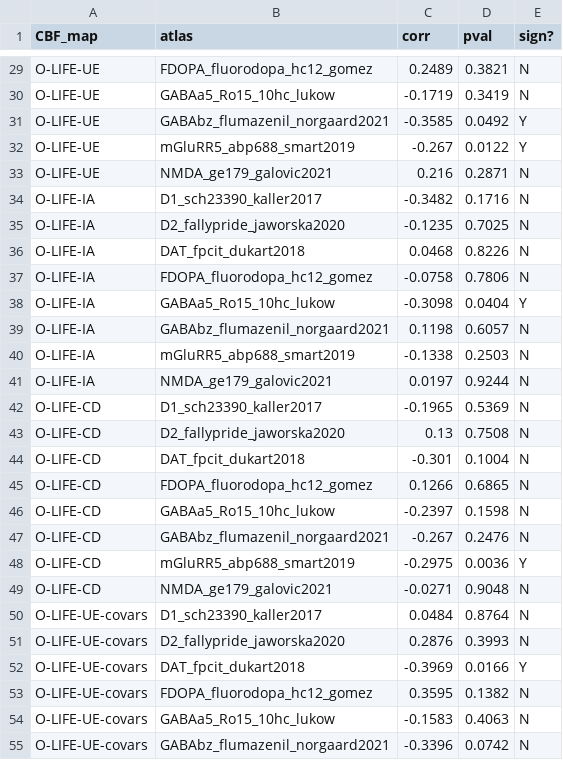
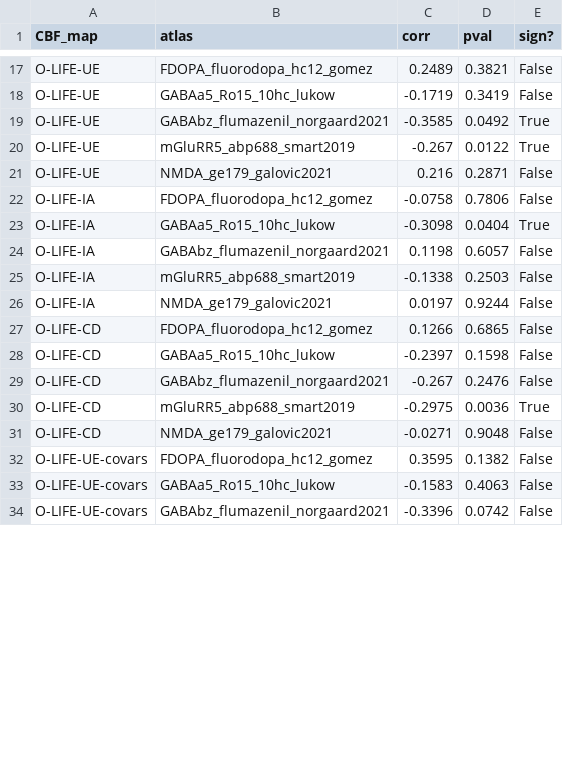
Before and after one commit to juliam98/Schizotypy-receptor-maps, a CSV file: 3_output/3.3_correlations/all_correlations.csv, drawn as a sheet; only a part is shown, gaps mark what is left out; removed rows and columns are numbered as before the commit, all else as after; the diff covers the shown part only; the diff names each change by its address in the sheet, - before the commit and + after, or states it on an @@ line.

```diff
--- a/3_output/3.3_correlations/all_correlations.csv
+++ b/3_output/3.3_correlations/all_correlations.csv
-E17:E18 (sign?): N
+E17:E18 (sign?): False
-E19:E20 (sign?): Y
+E19:E20 (sign?): True
-E21 (sign?): N
+E21 (sign?): False
-row 34: O-LIFE-IA | D1_sch23390_kaller2017 | -0.3482 | 0.1716 | N
-row 35: O-LIFE-IA | D2_fallypride_jaworska2020 | -0.1235 | 0.7025 | N
-row 36: O-LIFE-IA | DAT_fpcit_dukart2018 | 0.0468 | 0.8226 | N
-E22 (sign?): N
+E22 (sign?): False
-E23 (sign?): Y
+E23 (sign?): True
-E24:E26 (sign?): N
+E24:E26 (sign?): False
-row 42: O-LIFE-CD | D1_sch23390_kaller2017 | -0.1965 | 0.5369 | N
-row 43: O-LIFE-CD | D2_fallypride_jaworska2020 | 0.13 | 0.7508 | N
-row 44: O-LIFE-CD | DAT_fpcit_dukart2018 | -0.301 | 0.1004 | N
-E27:E29 (sign?): N
+E27:E29 (sign?): False
-E30 (sign?): Y
+E30 (sign?): True
-E31 (sign?): N
+E31 (sign?): False
-row 50: O-LIFE-UE-covars | D1_sch23390_kaller2017 | 0.0484 | 0.8764 | N
-row 51: O-LIFE-UE-covars | D2_fallypride_jaworska2020 | 0.2876 | 0.3993 | N
-row 52: O-LIFE-UE-covars | DAT_fpcit_dukart2018 | -0.3969 | 0.0166 | Y
-E32:E34 (sign?): N
+E32:E34 (sign?): False
```
Also changed, not shown: 18 removed rows and 27 edited cells elsewhere in this file, 3_output/3.3_correlations/all_correlations_p_adj.csv, 5 other files.
